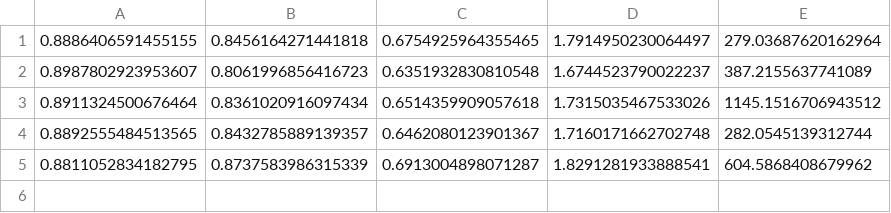
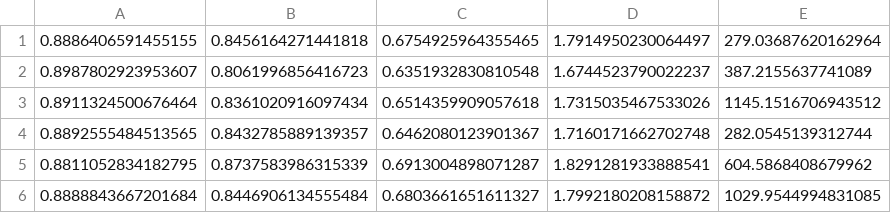
Before and after one commit to power12321/work, a CSV file: subset/respective_ceemdan_se144guanzhou_log.csv, drawn as a sheet; the diff names each change by its address in the sheet, - before the commit and + after, or states it on an @@ line.

```diff
--- a/subset/respective_ceemdan_se144guanzhou_log.csv
+++ b/subset/respective_ceemdan_se144guanzhou_log.csv
+row 6: 0.8888843667201684 | 0.8446906134555484 | 0.6803661651611327 | 1.7992180208158872 | 1029.9544994831085
```
Also changed, not shown: ceemdan_data.csv, ceemdan_se144_data.csv, 12 other files.
